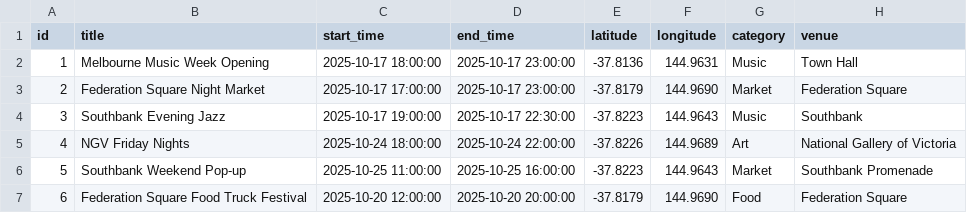
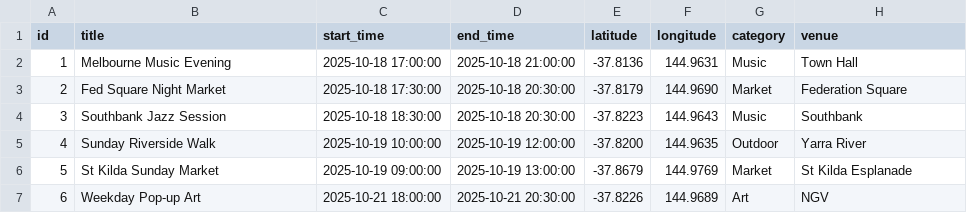
Before and after one commit to x0byte/cstore, a CSV file: app/src/main/res/raw/events_sample.csv, drawn as a sheet; only a part is shown; the diff covers the shown part only.

```diff
--- a/app/src/main/res/raw/events_sample.csv
+++ b/app/src/main/res/raw/events_sample.csv
@@ -1,7 +1,7 @@
 id,title,start_time,end_time,latitude,longitude,category,venue
-1,Melbourne Music Week Opening,2025-10-17 18:00:00,2025-10-17 23:00:00,-37.8136,144.9631,Music,Town Hall
-2,Federation Square Night Market,2025-10-17 17:00:00,2025-10-17 23:00:00,-37.8179,144.9690,Market,Federation Square
-3,Southbank Evening Jazz,2025-10-17 19:00:00,2025-10-17 22:30:00,-37.8223,144.9643,Music,Southbank
-4,NGV Friday Nights,2025-10-24 18:00:00,2025-10-24 22:00:00,-37.8226,144.9689,Art,National Gallery of Victoria
-5,Southbank Weekend Pop-up,2025-10-25 11:00:00,2025-10-25 16:00:00,-37.8223,144.9643,Market,Southbank Promenade
-6,Federation Square Food Truck Festival,2025-10-20 12:00:00,2025-10-20 20:00:00,-37.8179,144.9690,Food,Federation Square
+1,Melbourne Music Evening,2025-10-18 17:00:00,2025-10-18 21:00:00,-37.8136,144.9631,Music,Town Hall
+2,Fed Square Night Market,2025-10-18 17:30:00,2025-10-18 20:30:00,-37.8179,144.9690,Market,Federation Square
+3,Southbank Jazz Session,2025-10-18 18:30:00,2025-10-18 20:30:00,-37.8223,144.9643,Music,Southbank
+4,Sunday Riverside Walk,2025-10-19 10:00:00,2025-10-19 12:00:00,-37.8200,144.9635,Outdoor,Yarra River
+5,St Kilda Sunday Market,2025-10-19 09:00:00,2025-10-19 13:00:00,-37.8679,144.9769,Market,St Kilda Esplanade
+6,Weekday Pop-up Art,2025-10-21 18:00:00,2025-10-21 20:30:00,-37.8226,144.9689,Art,NGV
```
Also changed, not shown: 87 edited cells elsewhere in this file, 6 other files.
